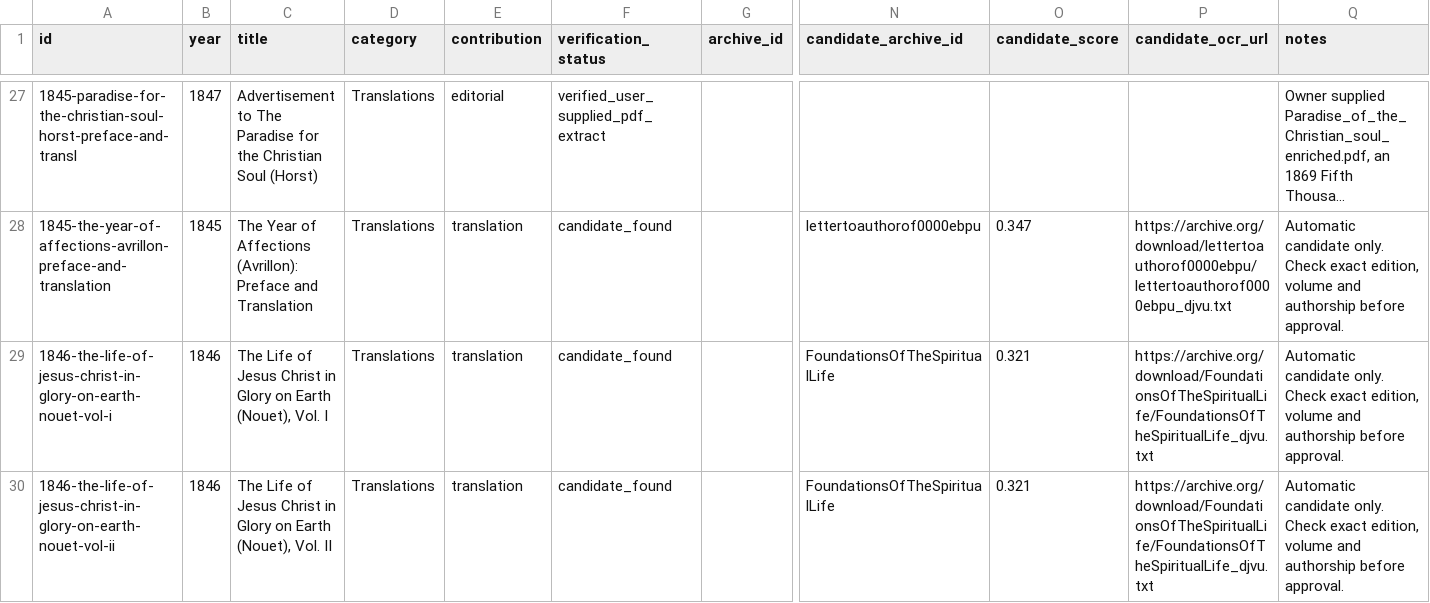
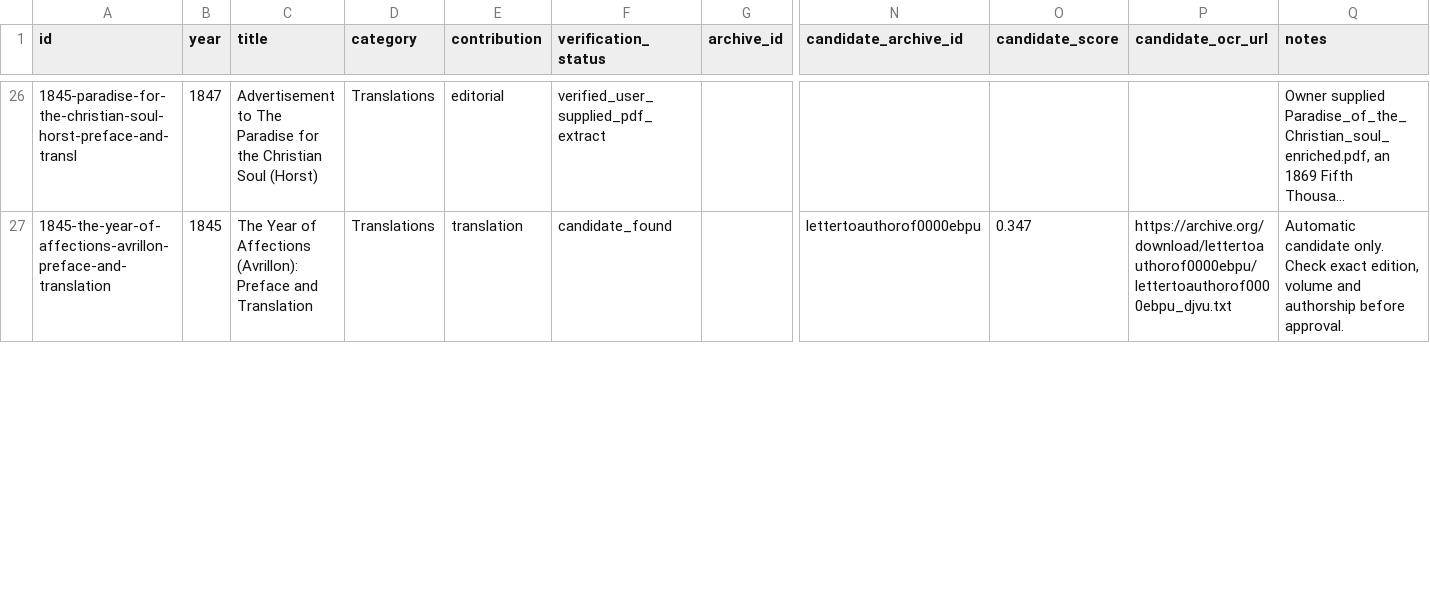
Before and after one commit to benfordeveloping/pusey-corpus, a CSV file: data/source_registry.csv, drawn as a sheet; only a part is shown, gaps mark what is left out; long unchanged cells end in …; rows hold the shown columns only; the diff covers the shown part only; the diff names each change by its address in the sheet, - before the commit and + after, or states it on an @@ line.

Commit message:
Remove three owner-excluded works; consolidate Nouet volumes under one entry

```diff
--- a/data/source_registry.csv
+++ b/data/source_registry.csv
-row 29: 1846-the-life-of-jesus-christ-in-glory-on-earth-nouet-vol-i | 1846 | The Life of Jesus Christ in Glory on Earth (Nouet), Vol. I | Translations | translation | candidate_found |  | FoundationsOfTheSpiritualLife | 0.321 | https://archive.org/download/FoundationsOfTheSpiritualLife/FoundationsOfTheSpiritualLife_djvu.txt | Automatic candidate only. Check exact edition, volume and authorship before approval.
-row 30: 1846-the-life-of-jesus-christ-in-glory-on-earth-nouet-vol-ii | 1846 | The Life of Jesus Christ in Glory on Earth (Nouet), Vol. II | Translations | translation | candidate_found |  | FoundationsOfTheSpiritualLife | 0.321 | https://archive.org/download/FoundationsOfTheSpiritualLife/FoundationsOfTheSpiritualLife_djvu.txt | Automatic candidate only. Check exact edition, volume and authorship before approval.
```
Also changed, not shown: 3 removed rows and 2 edited cells elsewhere in this file, data/harvest_report.csv, 4 other files.
